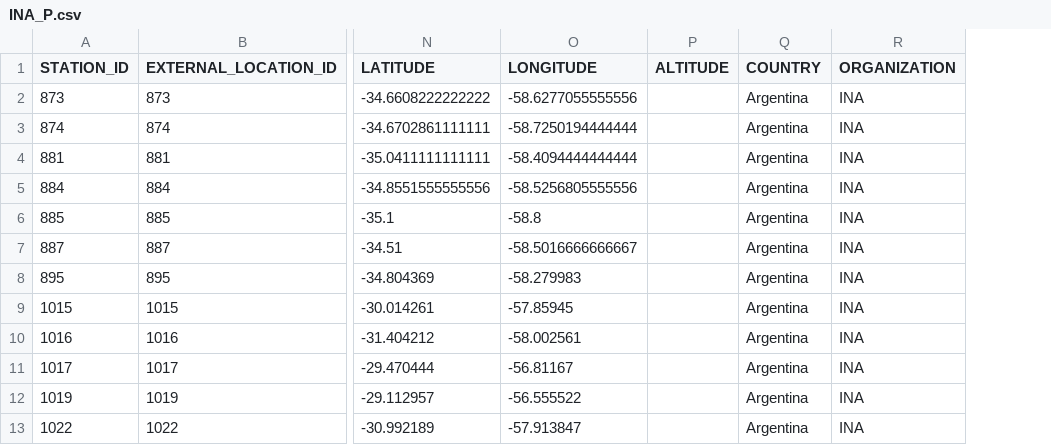
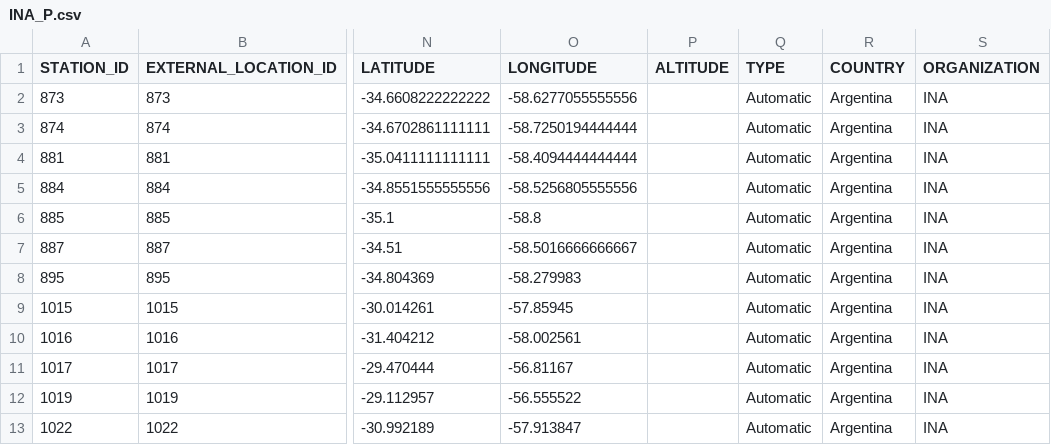
Before and after one commit to jbianchi81/whos-tools, a CSV file: FEWS/results/INA_P.csv, drawn as a sheet; only a part is shown, gaps mark what is left out; the diff names each change by its address in the sheet, - before the commit and + after, or states it on an @@ line.

```diff
--- a/FEWS/results/INA_P.csv
+++ b/FEWS/results/INA_P.csv
+column Q (TYPE), rows 2-13: all Automatic
```
Also changed, not shown: FEWS/results/INA_H.csv, FEWS/results/INA_Q.csv, 4 other files.
